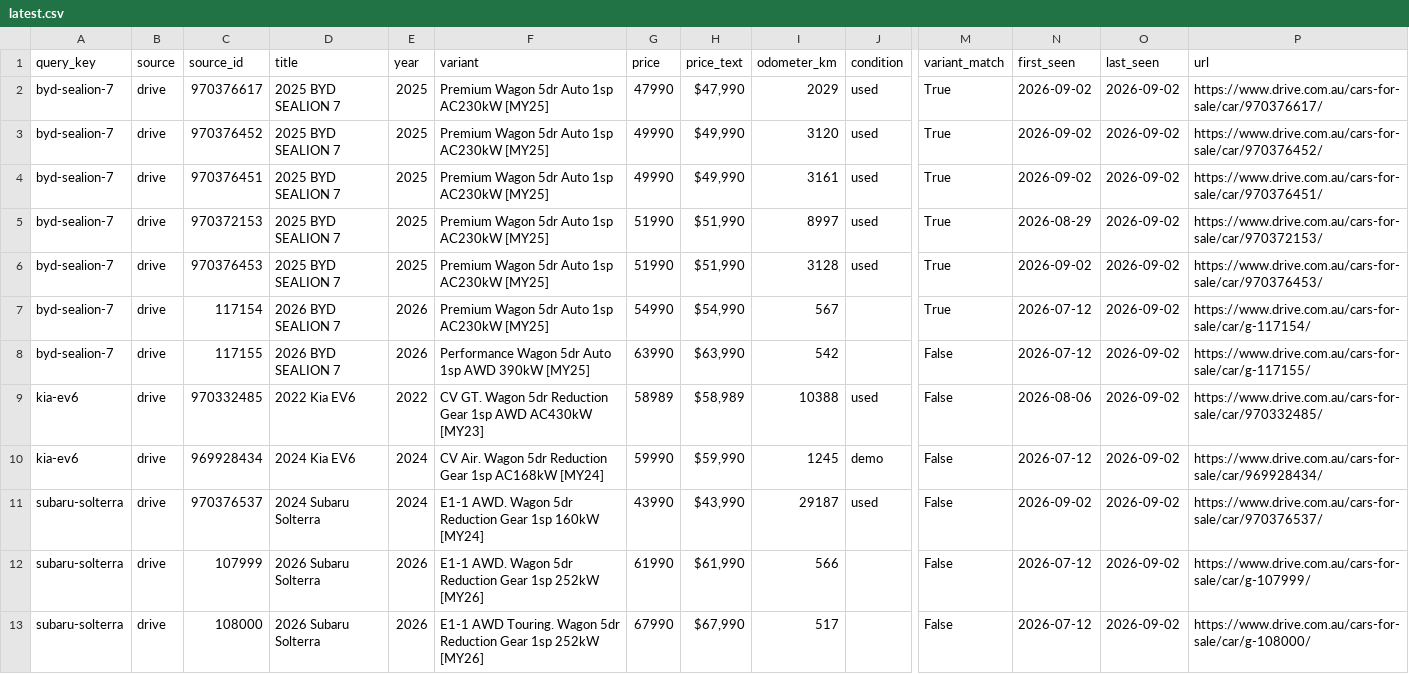
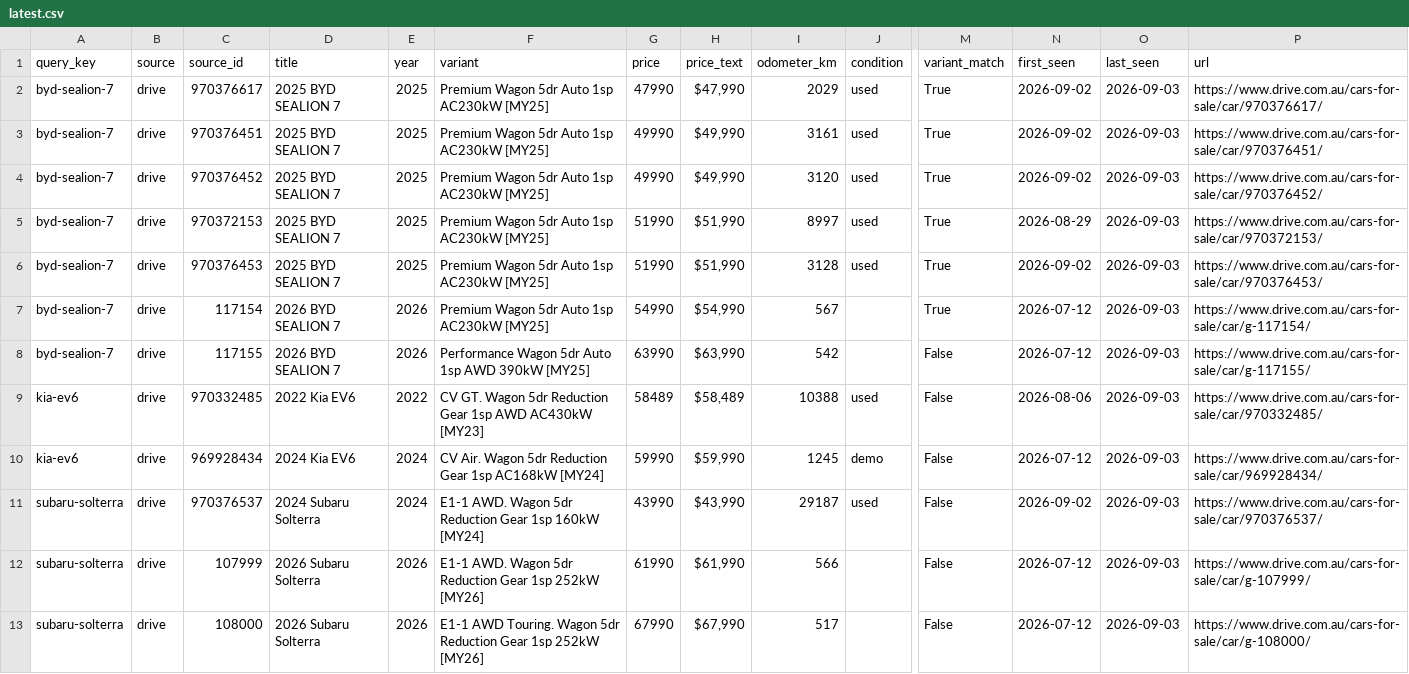
Before and after one commit to kiansaeidnia/carfinder, a CSV file: data/latest.csv, drawn as a sheet; only a part is shown, gaps mark what is left out; removed rows and columns are numbered as before the commit, all else as after; rows hold the shown columns only; the diff names each change by its address in the sheet, - before the commit and + after, or states it on an @@ line.

```diff
--- a/data/latest.csv
+++ b/data/latest.csv
-O2 (last_seen): 2026-09-02
+O2 (last_seen): 2026-09-03
-row 3: byd-sealion-7 | drive | 970376452 | 2025 BYD SEALION 7 | 2025 | Premium Wagon 5dr Auto 1sp AC230kW [MY25] | 49990 | $49,990 | 3120 | used | True | 2026-09-02 | 2026-09-02 | https://www.drive.com.au/cars-for-sale/car/970376452/
-O3 (last_seen): 2026-09-02
+O3 (last_seen): 2026-09-03
+row 4: byd-sealion-7 | drive | 970376452 | 2025 BYD SEALION 7 | 2025 | Premium Wagon 5dr Auto 1sp AC230kW [MY25] | 49990 | $49,990 | 3120 | used | True | 2026-09-02 | 2026-09-03 | https://www.drive.com.au/cars-for-sale/car/970376452/
-O5:O13 (last_seen): 2026-09-02
+O5:O13 (last_seen): 2026-09-03
-G9 (price): 58989
+G9 (price): 58489
-H9 (price_text): $58,989
+H9 (price_text): $58,489
```
Also changed, not shown: 5 other files.
